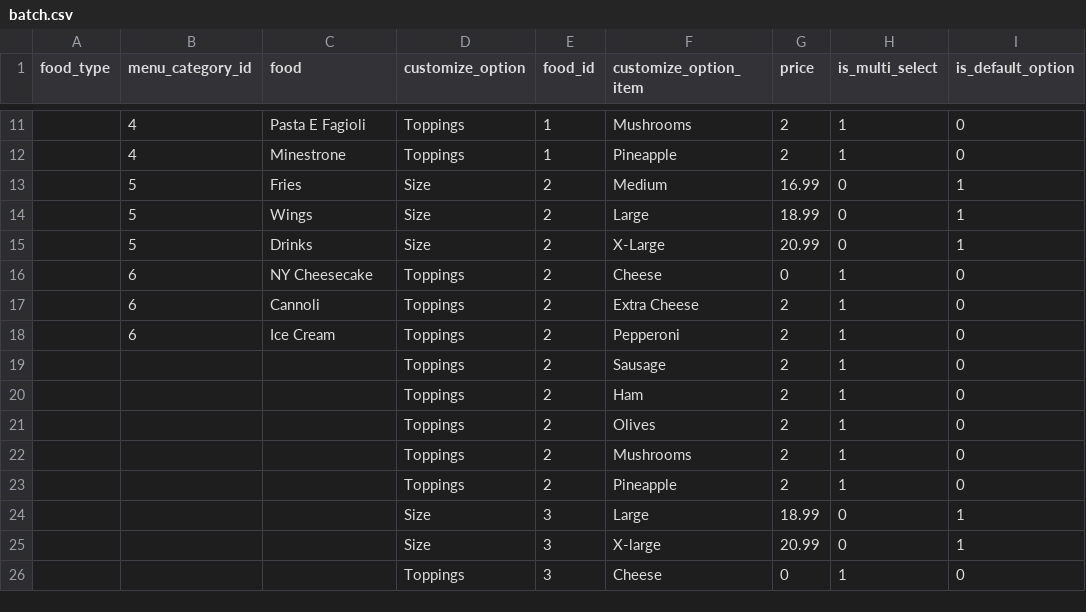
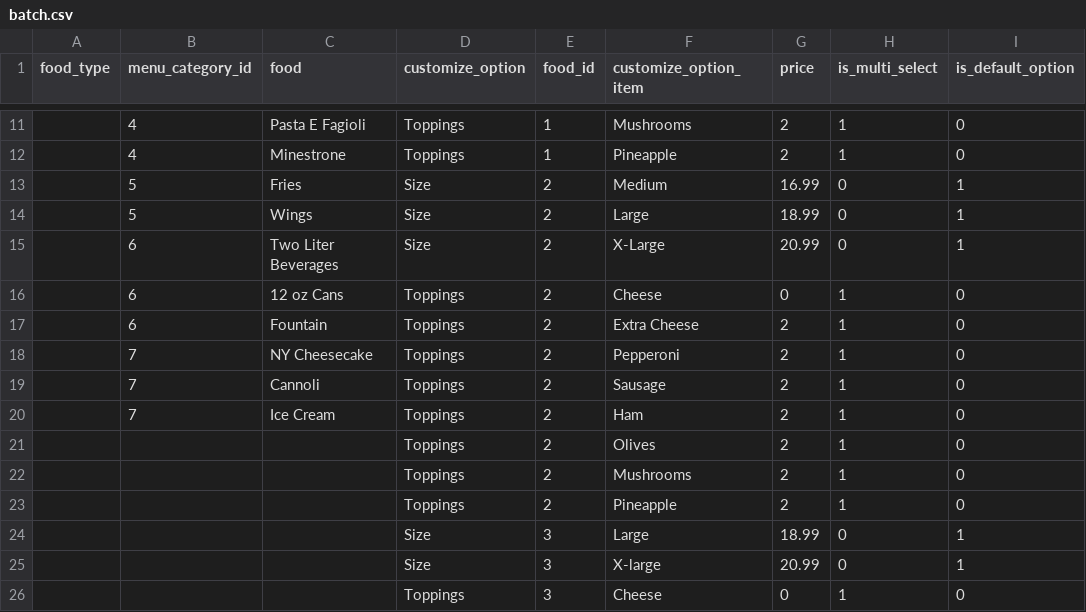
Before and after one commit to dfischesser/danspizza-api, a CSV file: batch.csv, drawn as a sheet; only a part is shown, gaps mark what is left out; the diff covers the shown part only; the diff names each change by its address in the sheet, - before the commit and + after, or states it on an @@ line.

```diff
--- a/batch.csv
+++ b/batch.csv
-B15 (menu_category_id): 5
+B15 (menu_category_id): 6
-C15 (food): Drinks
+C15 (food): Two Liter Beverages
-C16 (food): NY Cheesecake
+C16 (food): 12 oz Cans
-C17 (food): Cannoli
+C17 (food): Fountain
-B18 (menu_category_id): 6
+B18 (menu_category_id): 7
-C18 (food): Ice Cream
+C18 (food): NY Cheesecake
-B19:B20 (menu_category_id): (empty)
+B19:B20 (menu_category_id): 7
-C19 (food): (empty)
+C19 (food): Cannoli
-C20 (food): (empty)
+C20 (food): Ice Cream
```
Also changed, not shown: 22 edited cells elsewhere in this file, 22 other files.
